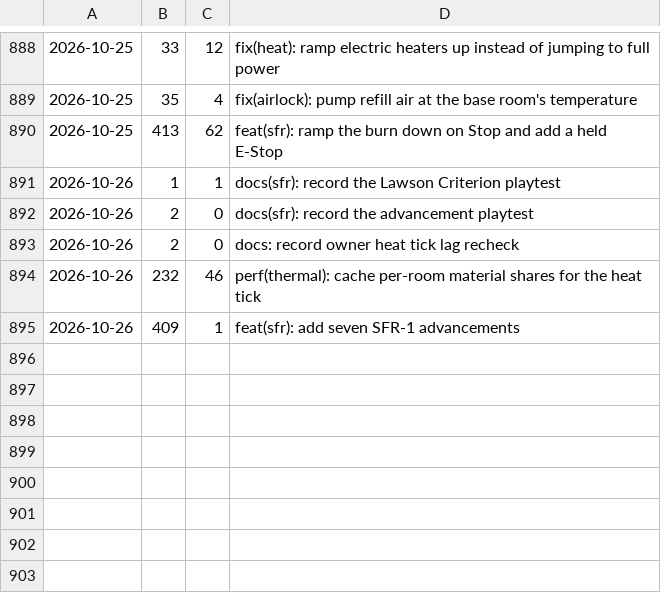
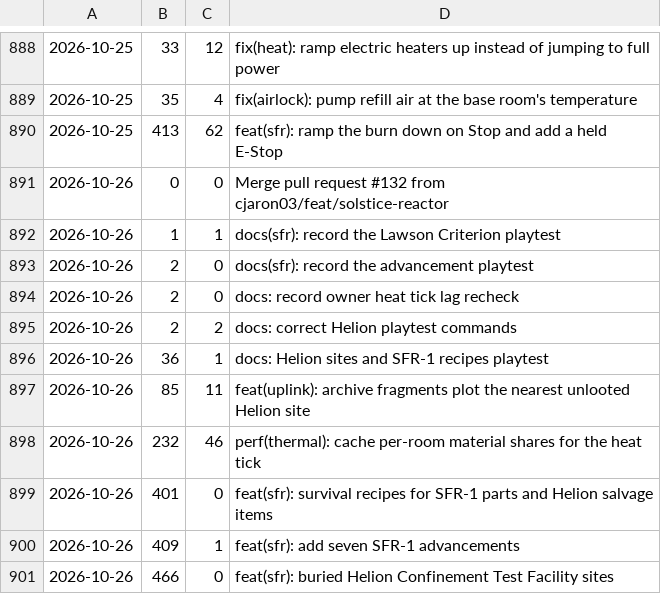
Before and after one commit to cjaron03/frozen-dawn-journal, a TSV file: pipeline/data/commits.tsv, drawn as a sheet; only a part is shown, gaps mark what is left out; the diff names each change by its address in the sheet, - before the commit and + after, or states it on an @@ line.

```diff
--- a/pipeline/data/commits.tsv
+++ b/pipeline/data/commits.tsv
+row 891: 2026-10-26 | 0 | 0 | Merge pull request #132 from cjaron03/feat/solstice-reactor
+row 895: 2026-10-26 | 2 | 2 | docs: correct Helion playtest commands
+row 896: 2026-10-26 | 36 | 1 | docs: Helion sites and SFR-1 recipes playtest
+row 897: 2026-10-26 | 85 | 11 | feat(uplink): archive fragments plot the nearest unlooted Helion site
+row 899: 2026-10-26 | 401 | 0 | feat(sfr): survival recipes for SFR-1 parts and Helion salvage items
+row 901: 2026-10-26 | 466 | 0 | feat(sfr): buried Helion Confinement Test Facility sites
```
Also changed, not shown: 1 other file.
